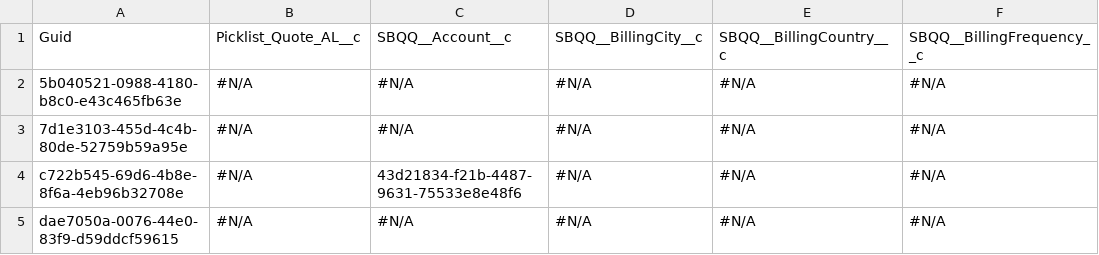
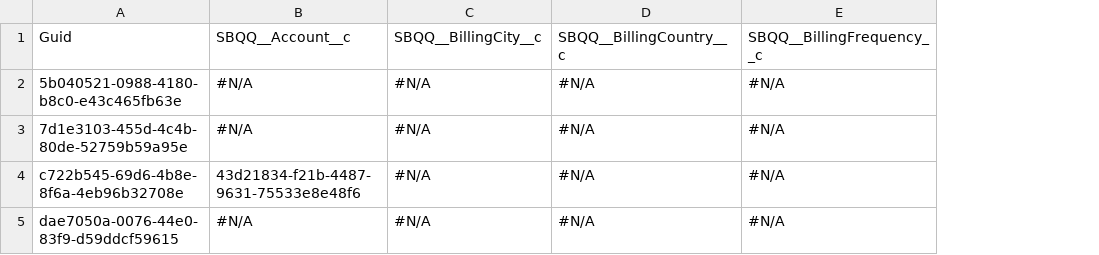
Before and after one commit to prodlytestuser/patch3, a CSV file: SBQQ__Quote__c.csv, drawn as a sheet; only a part is shown; the diff names each change by its address in the sheet, - before the commit and + after, or states it on an @@ line.

```diff
--- a/SBQQ__Quote__c.csv
+++ b/SBQQ__Quote__c.csv
-column B, rows 1-5: Picklist_Quote_AL__c | #N/A | #N/A | #N/A | #N/A
```
Also changed, not shown: Contact.csv, 1 other file.
